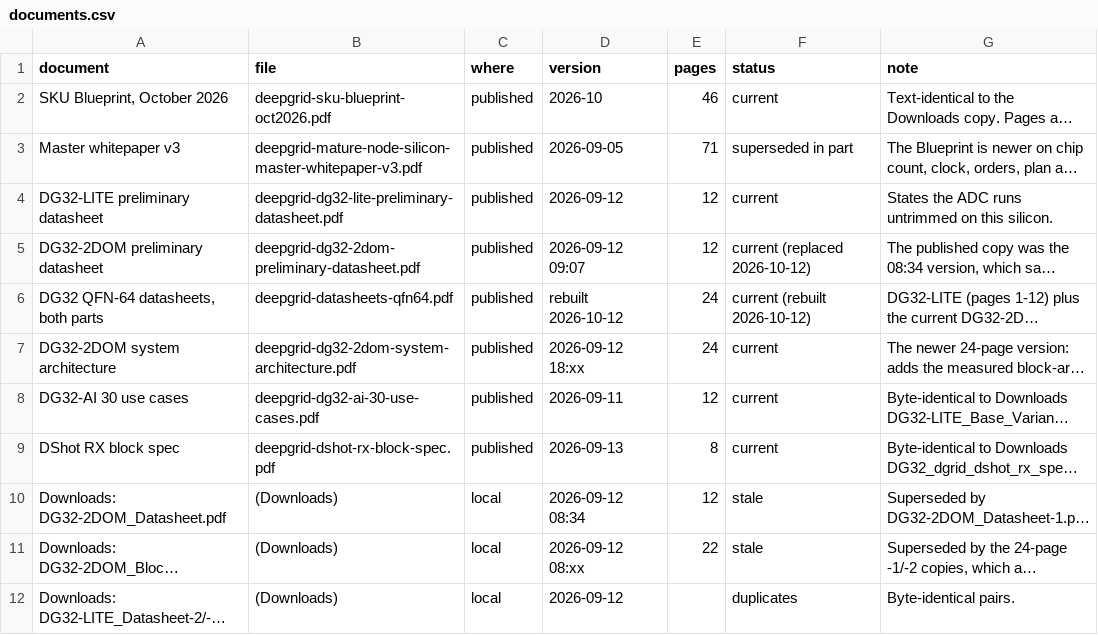
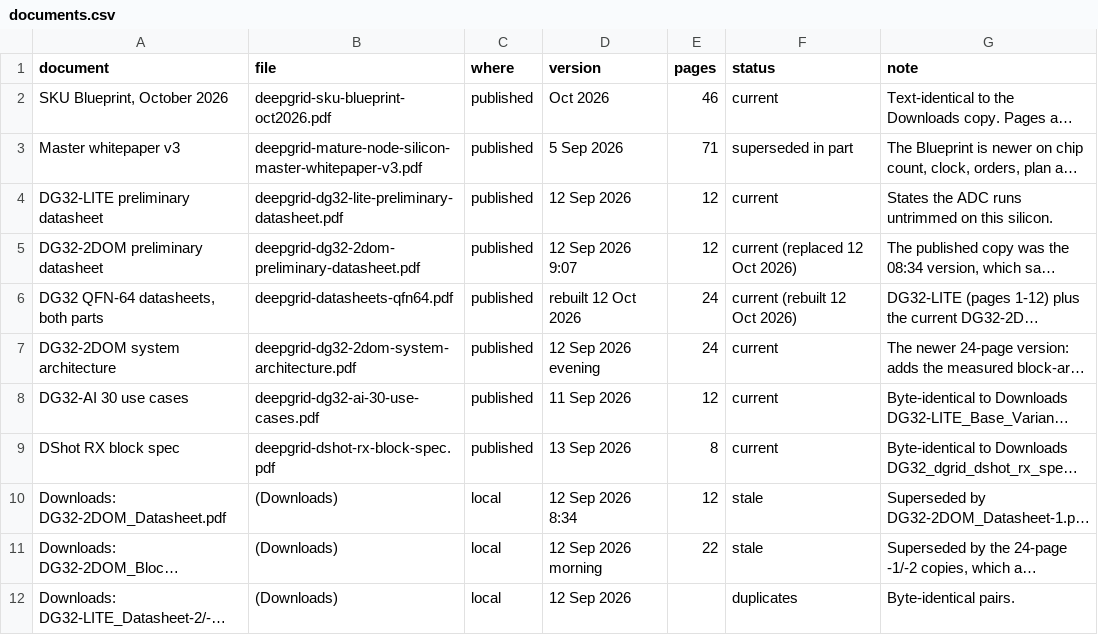
Before and after one commit to shekerkamma/deepgrid-dr-silicon-v11, a CSV file: data/portfolio/documents.csv, drawn as a sheet; long unchanged cells end in …; the diff names each change by its address in the sheet, - before the commit and + after, or states it on an @@ line.

```diff
--- a/data/portfolio/documents.csv
+++ b/data/portfolio/documents.csv
-D2 (version): 2026-10
+D2 (version): Oct 2026
-D3 (version): 2026-09-05
+D3 (version): 5 Sep 2026
-D4 (version): 2026-09-12
+D4 (version): 12 Sep 2026
-D5 (version): 2026-09-12 09:07
+D5 (version): 12 Sep 2026 9:07
-F5 (status): current (replaced 2026-10-12)
+F5 (status): current (replaced 12 Oct 2026)
-D6 (version): rebuilt 2026-10-12
+D6 (version): rebuilt 12 Oct 2026
-F6 (status): current (rebuilt 2026-10-12)
+F6 (status): current (rebuilt 12 Oct 2026)
-D7 (version): 2026-09-12 18:xx
+D7 (version): 12 Sep 2026 evening
-D8 (version): 2026-09-11
+D8 (version): 11 Sep 2026
-D9 (version): 2026-09-13
+D9 (version): 13 Sep 2026
-D10 (version): 2026-09-12 08:34
+D10 (version): 12 Sep 2026 8:34
-D11 (version): 2026-09-12 08:xx
+D11 (version): 12 Sep 2026 morning
-D12 (version): 2026-09-12
+D12 (version): 12 Sep 2026
```
Also changed, not shown: data/portfolio/conflicts.csv, 23 other files.
